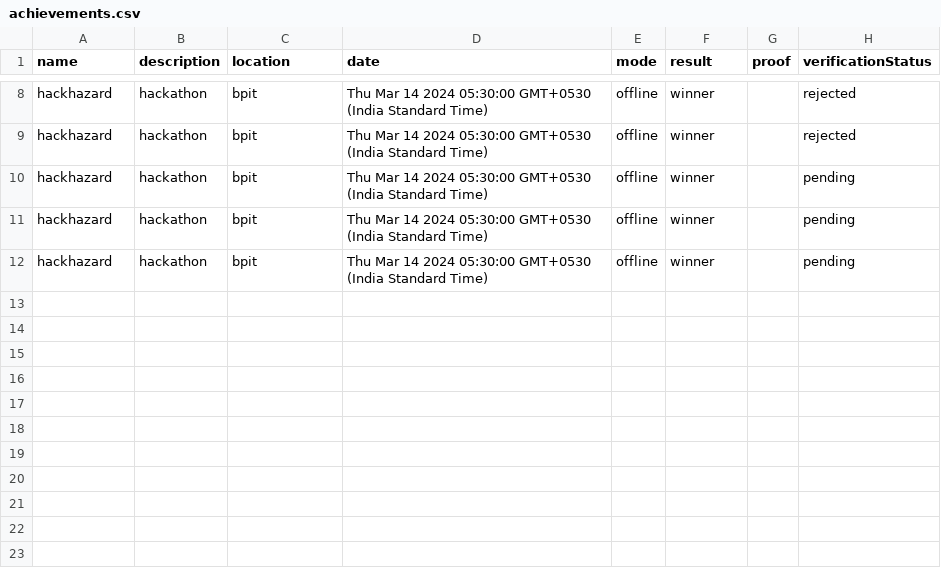
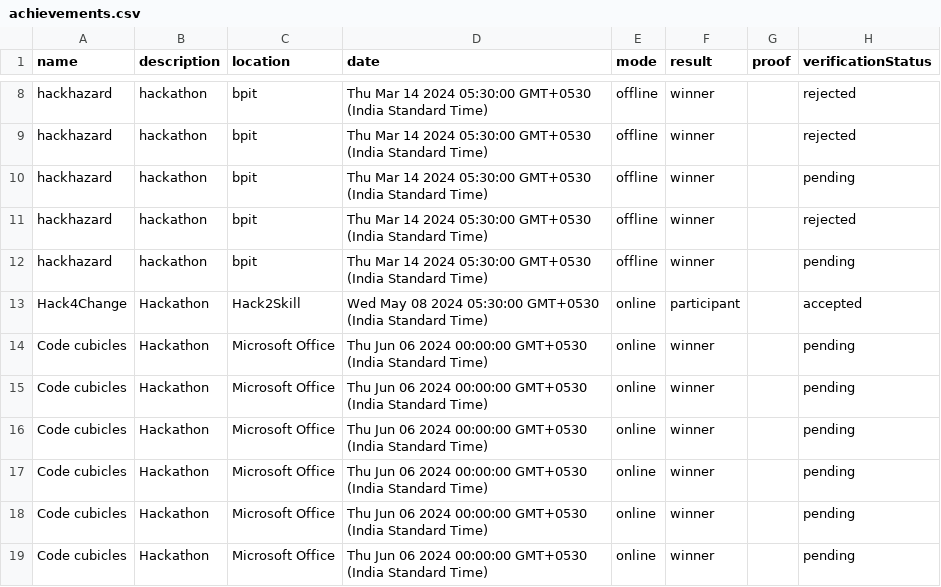
Before and after one commit to RyBhrdwj/Achievement-Management, a CSV file: backend/uploads/achievements.csv, drawn as a sheet; only a part is shown, gaps mark what is left out; the diff covers the shown part only.

```diff
--- a/backend/uploads/achievements.csv
+++ b/backend/uploads/achievements.csv
@@ -10,3 +10,10 @@ hackhazard,hackathon,bpit,Thu Mar 14 2024 05:30:00 GMT+0530 (India Standard Time
 hackhazard,hackathon,bpit,Thu Mar 14 2024 05:30:00 GMT+0530 (India Standard Time),offline,winner,,pending
+hackhazard,hackathon,bpit,Thu Mar 14 2024 05:30:00 GMT+0530 (India Standard Time),offline,winner,,rejected
 hackhazard,hackathon,bpit,Thu Mar 14 2024 05:30:00 GMT+0530 (India Standard Time),offline,winner,,pending
-hackhazard,hackathon,bpit,Thu Mar 14 2024 05:30:00 GMT+0530 (India Standard Time),offline,winner,,pending
+Hack4Change,Hackathon,Hack2Skill,Wed May 08 2024 05:30:00 GMT+0530 (India Standard Time),online,participant,,accepted
+Code cubicles,Hackathon,Microsoft Office,Thu Jun 06 2024 00:00:00 GMT+0530 (India Standard Time),online,winner,,pending
+Code cubicles,Hackathon,Microsoft Office,Thu Jun 06 2024 00:00:00 GMT+0530 (India Standard Time),online,winner,,pending
+Code cubicles,Hackathon,Microsoft Office,Thu Jun 06 2024 00:00:00 GMT+0530 (India Standard Time),online,winner,,pending
+Code cubicles,Hackathon,Microsoft Office,Thu Jun 06 2024 00:00:00 GMT+0530 (India Standard Time),online,winner,,pending
+Code cubicles,Hackathon,Microsoft Office,Thu Jun 06 2024 00:00:00 GMT+0530 (India Standard Time),online,winner,,pending
+Code cubicles,Hackathon,Microsoft Office,Thu Jun 06 2024 00:00:00 GMT+0530 (India Standard Time),online,winner,,pending
```
Also changed, not shown: 10 added rows and 1 removed row elsewhere in this file, 20 other files.
